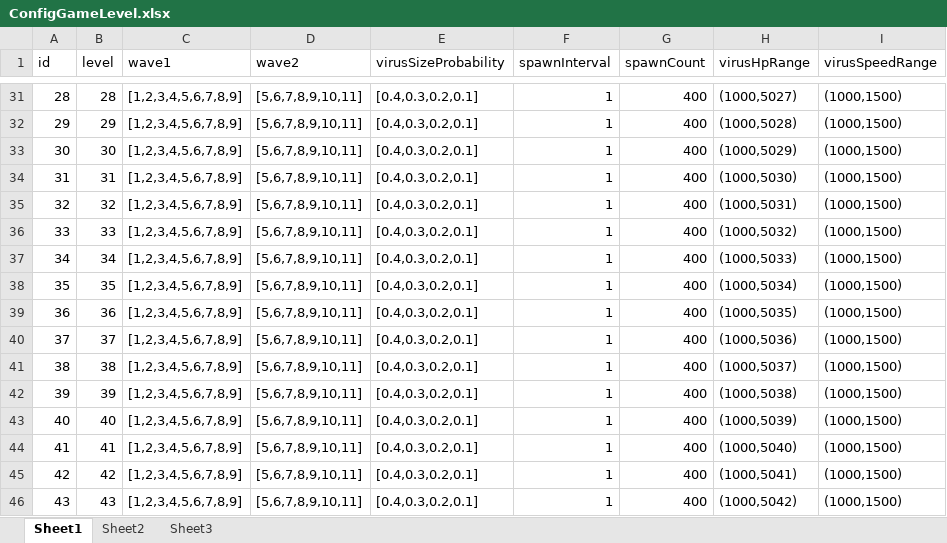
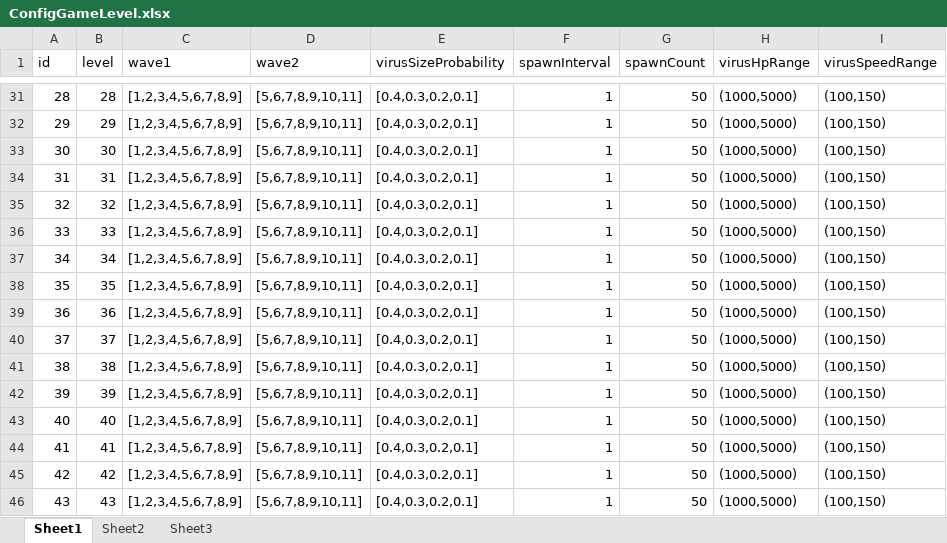
Before and after one commit to psygames/DestroyViruses, an Excel workbook: DestroyViruses/Assets/Config/ConfigGameLevel.xlsx, sheet Sheet1, drawn as a sheet; only a part is shown, gaps mark what is left out; values as stored, in another font and other column widths than the file's, no borders; the diff covers the shown part only; the diff names each change by its address in the sheet, - before the commit and + after, or states it on an @@ line.

```diff
--- a/DestroyViruses/Assets/Config/ConfigGameLevel.xlsx (sheet Sheet1)
+++ b/DestroyViruses/Assets/Config/ConfigGameLevel.xlsx (sheet Sheet1)
-G31:G46 (spawnCount): 400
+G31:G46 (spawnCount): 50
-H31 (virusHpRange): (1000,5027)
+H31 (virusHpRange): (1000,5000)
-I31:I46 (virusSpeedRange): (1000,1500)
+I31:I46 (virusSpeedRange): (100,150)
-H32 (virusHpRange): (1000,5028)
+H32 (virusHpRange): (1000,5000)
-H33 (virusHpRange): (1000,5029)
+H33 (virusHpRange): (1000,5000)
-H34 (virusHpRange): (1000,5030)
+H34 (virusHpRange): (1000,5000)
-H35 (virusHpRange): (1000,5031)
+H35 (virusHpRange): (1000,5000)
-H36 (virusHpRange): (1000,5032)
+H36 (virusHpRange): (1000,5000)
-H37 (virusHpRange): (1000,5033)
+H37 (virusHpRange): (1000,5000)
-H38 (virusHpRange): (1000,5034)
+H38 (virusHpRange): (1000,5000)
-H39 (virusHpRange): (1000,5035)
+H39 (virusHpRange): (1000,5000)
-H40 (virusHpRange): (1000,5036)
+H40 (virusHpRange): (1000,5000)
-H41 (virusHpRange): (1000,5037)
+H41 (virusHpRange): (1000,5000)
-H42 (virusHpRange): (1000,5038)
+H42 (virusHpRange): (1000,5000)
-H43 (virusHpRange): (1000,5039)
+H43 (virusHpRange): (1000,5000)
-H44 (virusHpRange): (1000,5040)
+H44 (virusHpRange): (1000,5000)
-H45 (virusHpRange): (1000,5041)
+H45 (virusHpRange): (1000,5000)
-H46 (virusHpRange): (1000,5042)
+H46 (virusHpRange): (1000,5000)
```
Also changed, not shown: 80 edited cells elsewhere in this sheet, 13 other files.
